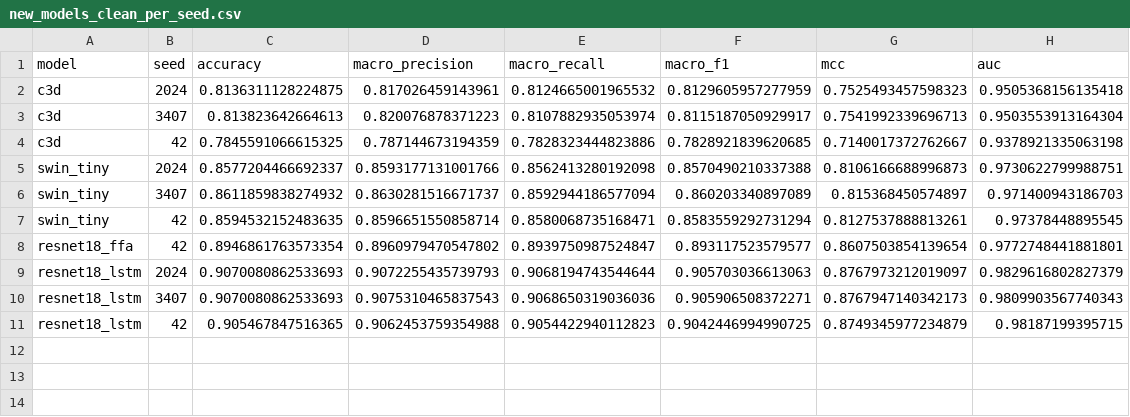
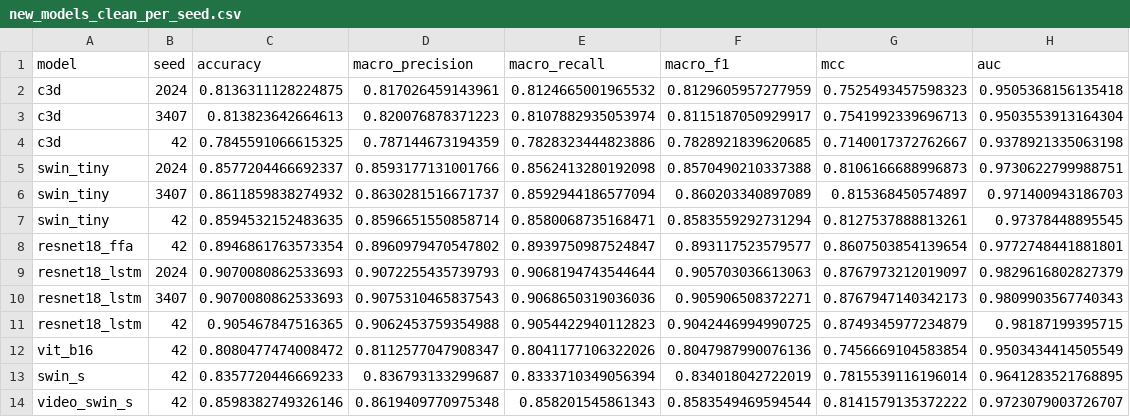
Before and after one commit to zhang-hn-1/prompt, a CSV file: aeu/paper_delivery_20261116/03_data/new_models_clean_per_seed.csv, drawn as a sheet.

Commit message:
Update AEU Table 3: add ViT-B/16, Swin-S and Video Swin-S single-seed results

```diff
--- a/aeu/paper_delivery_20261116/03_data/new_models_clean_per_seed.csv
+++ b/aeu/paper_delivery_20261116/03_data/new_models_clean_per_seed.csv
@@ -11 +11,4 @@ resnet18_lstm,3407,0.9070080862533693,0.9075310465837543,0.9068650319036036,0.90
 resnet18_lstm,42,0.905467847516365,0.9062453759354988,0.9054422940112823,0.9042446994990725,0.8749345977234879,0.98187199395715
+vit_b16,42,0.8080477474008472,0.8112577047908347,0.8041177106322026,0.8047987990076136,0.7456669104583854,0.9503434414505549
+swin_s,42,0.8357720446669233,0.836793133299687,0.8333710349056394,0.834018042722019,0.7815539116196014,0.9641283521768895
+video_swin_s,42,0.8598382749326146,0.8619409770975348,0.858201545861343,0.8583549469594544,0.8141579135372222,0.9723079003726707
```
Also changed, not shown: aeu/paper_delivery_20261116/03_data/table3_comparison.csv, 7 other files.
